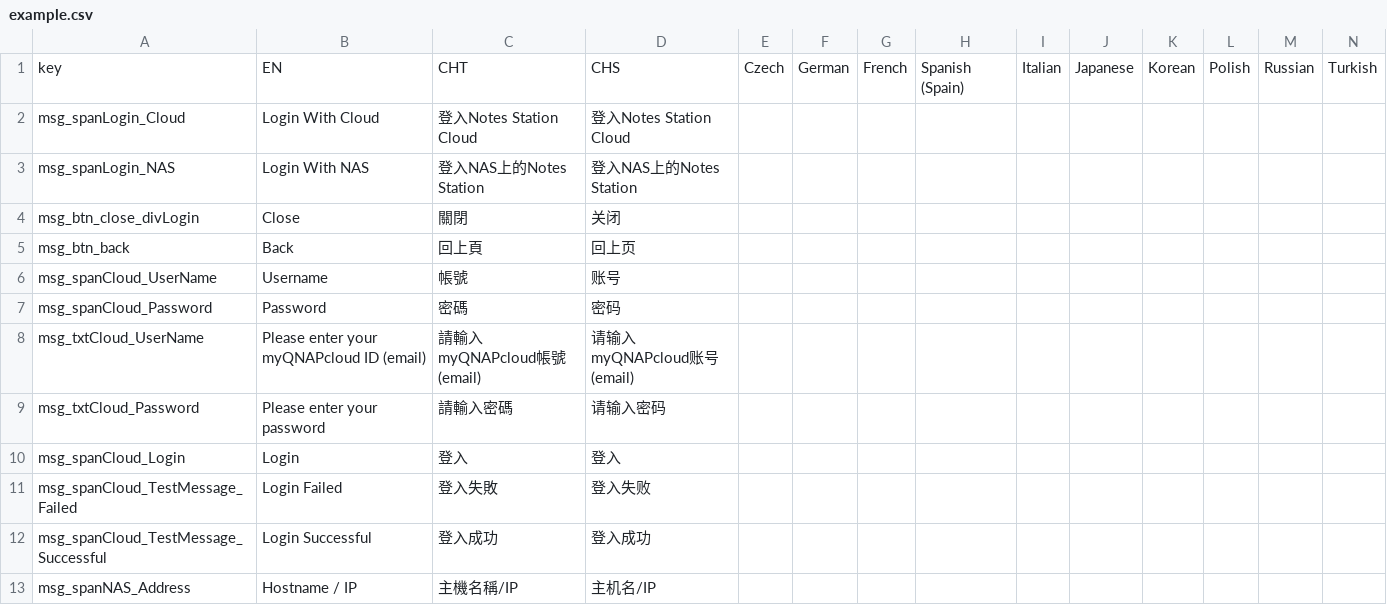
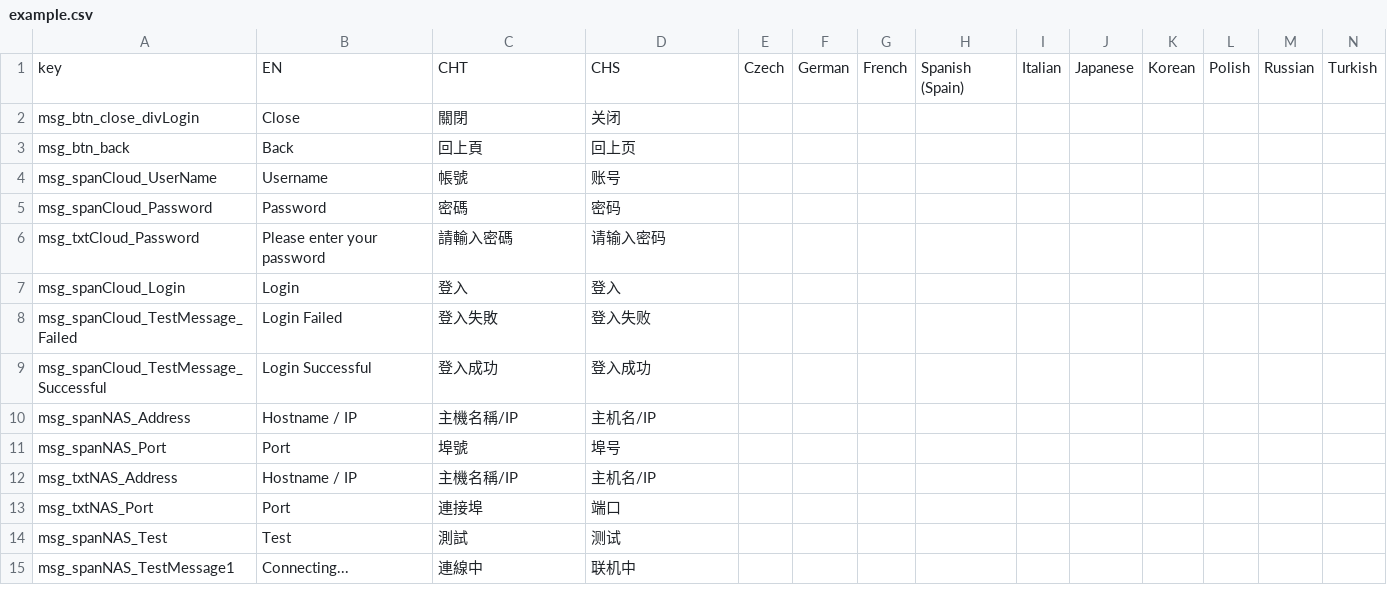
Before and after one commit to Youngdi/makei18n, a CSV file: example.csv, drawn as a sheet; only a part is shown; the shorter side is filled out with more unchanged rows; rows hold the shown columns only; the diff names each change by its address in the sheet, - before the commit and + after, or states it on an @@ line.

```diff
--- a/example.csv
+++ b/example.csv
-row 2: msg_spanLogin_Cloud | Login With Cloud | 登入Notes Station Cloud | 登入Notes Station Cloud
-row 3: msg_spanLogin_NAS | Login With NAS | 登入NAS上的Notes Station | 登入NAS上的Notes Station
-row 8: msg_txtCloud_UserName | Please enter your myQNAPcloud ID (email) | 請輸入myQNAPcloud帳號(email) | 请输入myQNAPcloud账号(email)
```
Also changed, not shown: 34 other files.
